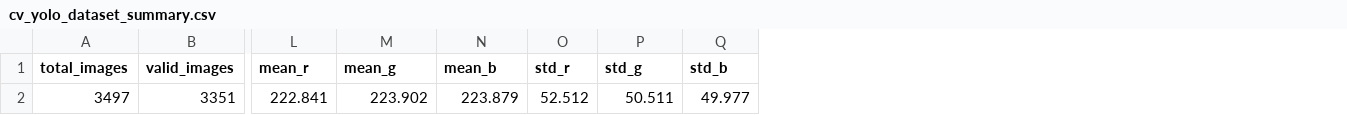
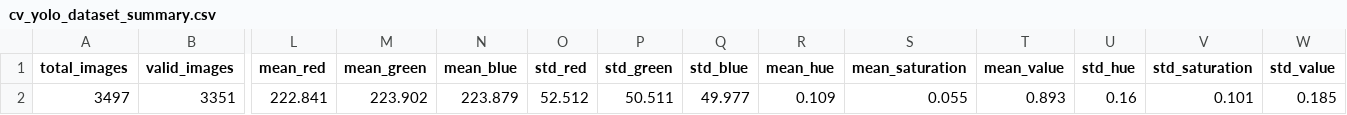
Before and after one commit to danielpiresribeiro123-code/cv_analyser_research, a CSV file: src/analysis/train_data/yolo/cv_yolo_dataset_summary.csv, drawn as a sheet; only a part is shown, gaps mark what is left out; the diff names each change by its address in the sheet, - before the commit and + after, or states it on an @@ line.

Commit message:
EDA do yolo

```diff
--- a/src/analysis/train_data/yolo/cv_yolo_dataset_summary.csv
+++ b/src/analysis/train_data/yolo/cv_yolo_dataset_summary.csv
+column R (mean_hue), row 2: 0.109
+column S (mean_saturation), row 2: 0.055
+column T (mean_value), row 2: 0.893
+column U (std_hue), row 2: 0.16
+column V (std_saturation), row 2: 0.101
+column W (std_value), row 2: 0.185
-L1: mean_r
+L1: mean_red
-M1: mean_g
+M1: mean_green
-N1: mean_b
+N1: mean_blue
-O1: std_r
+O1: std_red
-P1: std_g
+P1: std_green
-Q1: std_b
+Q1: std_blue
```
Also changed, not shown: 7 other files.
